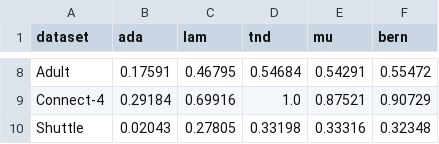
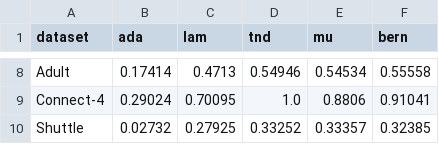
Before and after one commit to StephanLorenzen/MajorityVoteBounds, a CSV file: NeurIPS2021/plots/table/boost/optimize/bounds_optimized.csv, drawn as a sheet; only a part is shown, gaps mark what is left out; the diff covers the shown part only; the diff names each change by its address in the sheet, - before the commit and + after, or states it on an @@ line.

```diff
--- a/NeurIPS2021/plots/table/boost/optimize/bounds_optimized.csv
+++ b/NeurIPS2021/plots/table/boost/optimize/bounds_optimized.csv
-B8 (ada): 0.17591
+B8 (ada): 0.17414
-C8 (lam): 0.46795
+C8 (lam): 0.4713
-D8 (tnd): 0.54684
+D8 (tnd): 0.54946
-E8 (mu): 0.54291
+E8 (mu): 0.54534
-F8 (bern): 0.55472
+F8 (bern): 0.55558
-B9 (ada): 0.29184
+B9 (ada): 0.29024
-C9 (lam): 0.69916
+C9 (lam): 0.70095
-E9 (mu): 0.87521
+E9 (mu): 0.8806
-F9 (bern): 0.90729
+F9 (bern): 0.91041
-B10 (ada): 0.02043
+B10 (ada): 0.02732
-C10 (lam): 0.27805
+C10 (lam): 0.27925
-D10 (tnd): 0.33198
+D10 (tnd): 0.33252
-E10 (mu): 0.33316
+E10 (mu): 0.33357
-F10 (bern): 0.32348
+F10 (bern): 0.32385
```
Also changed, not shown: 29 edited cells elsewhere in this file, NeurIPS2021/plots/table/boost/optimize/mu_comparison.csv, NeurIPS2021/plots/table/boost/optimize/test_risk.csv, 5 other files.
